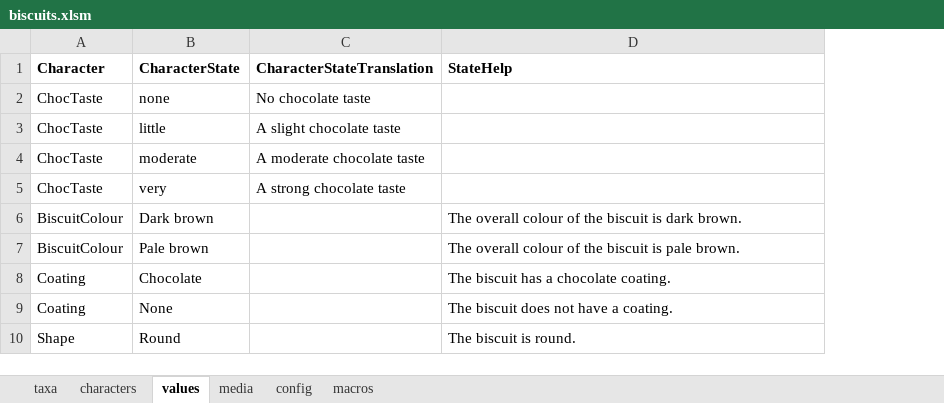
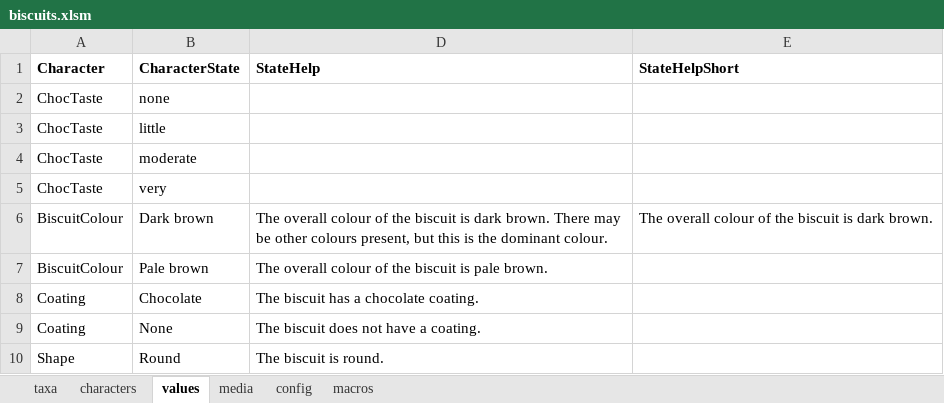
Before and after one commit to FieldStudiesCouncil/tombiovis, an Excel workbook: kb/biscuits/biscuits.xlsm, sheet values, drawn as a sheet; only a part is shown; values as stored, in another font and other column widths than the file's, no borders; removed rows and columns are numbered as before the commit, all else as after; the diff names each change by its address in the sheet, - before the commit and + after, or states it on an @@ line.

```diff
--- a/kb/biscuits/biscuits.xlsm (sheet values)
+++ b/kb/biscuits/biscuits.xlsm (sheet values)
@@ column C (CharacterStateTranslation) hidden, rows 2-5: No chocolate taste | A slight chocolate taste | A moderate chocolate taste | A strong chocolate taste @@
+column E (StateHelpShort), row 6: The overall colour of the biscuit is dark brown.
-D6 (StateHelp): …dark brown.
+D6 (StateHelp): …dark brown. There may be other colours present, but this is the dominant colour.
```
Also changed, not shown: sheet characters, sheet media, charts or pictures, 20 other files.
